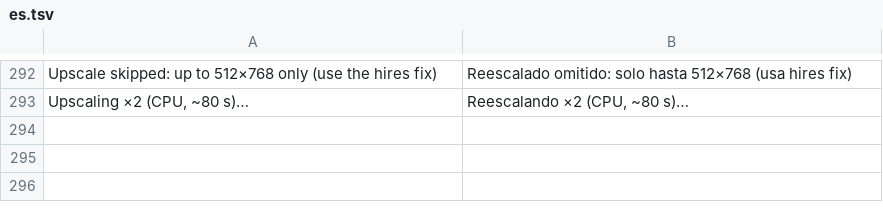
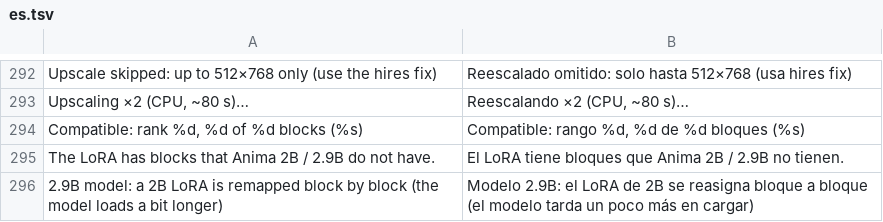
Before and after one commit to GrimmDev-Glitch/hexanima, a TSV file: app/assets/lang/es.tsv, drawn as a sheet; only a part is shown, gaps mark what is left out; the diff names each change by its address in the sheet, - before the commit and + after, or states it on an @@ line.

```diff
--- a/app/assets/lang/es.tsv
+++ b/app/assets/lang/es.tsv
+row 294: Compatible: rank %d, %d of %d blocks (%s) | Compatible: rango %d, %d de %d bloques (%s)
+row 295: The LoRA has blocks that Anima 2B / 2.9B do not have. | El LoRA tiene bloques que Anima 2B / 2.9B no tienen.
+row 296: 2.9B model: a 2B LoRA is remapped block by block (the model loads a bit longer) | Modelo 2.9B: el LoRA de 2B se reasigna bloque a bloque (el modelo tarda un poco más en cargar)
```
Also changed, not shown: 5 other files.
